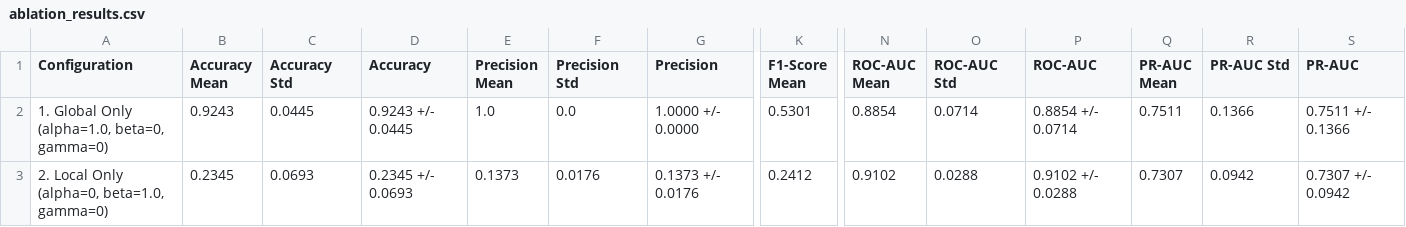
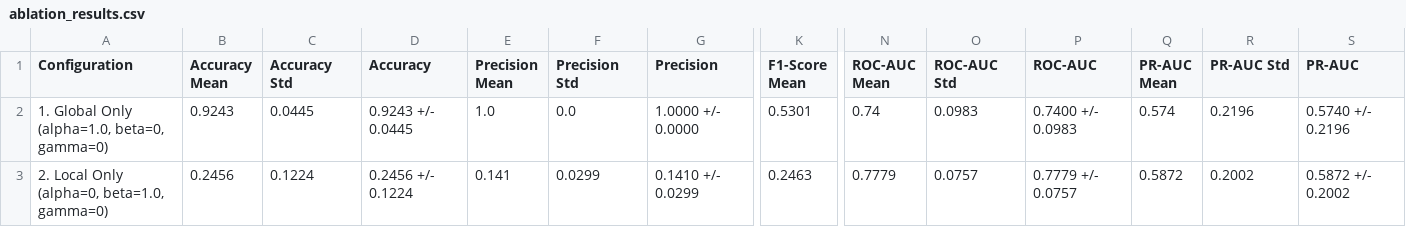
Before and after one commit to PAVANI2511/semantic_anamoly, a CSV file: outputs/benchmarks/ablation_results.csv, drawn as a sheet; only a part is shown, gaps mark what is left out; the diff covers the shown part only; the diff names each change by its address in the sheet, - before the commit and + after, or states it on an @@ line.

```diff
--- a/outputs/benchmarks/ablation_results.csv
+++ b/outputs/benchmarks/ablation_results.csv
-N2 (ROC-AUC Mean): 0.8854
+N2 (ROC-AUC Mean): 0.74
-O2 (ROC-AUC Std): 0.0714
+O2 (ROC-AUC Std): 0.0983
-P2 (ROC-AUC): 0.8854 +/- 0.0714
+P2 (ROC-AUC): 0.7400 +/- 0.0983
-Q2 (PR-AUC Mean): 0.7511
+Q2 (PR-AUC Mean): 0.574
-R2 (PR-AUC Std): 0.1366
+R2 (PR-AUC Std): 0.2196
-S2 (PR-AUC): 0.7511 +/- 0.1366
+S2 (PR-AUC): 0.5740 +/- 0.2196
-B3 (Accuracy Mean): 0.2345
+B3 (Accuracy Mean): 0.2456
-C3 (Accuracy Std): 0.0693
+C3 (Accuracy Std): 0.1224
-D3 (Accuracy): 0.2345 +/- 0.0693
+D3 (Accuracy): 0.2456 +/- 0.1224
-E3 (Precision Mean): 0.1373
+E3 (Precision Mean): 0.141
-F3 (Precision Std): 0.0176
+F3 (Precision Std): 0.0299
-G3 (Precision): 0.1373 +/- 0.0176
+G3 (Precision): 0.1410 +/- 0.0299
-K3 (F1-Score Mean): 0.2412
+K3 (F1-Score Mean): 0.2463
-N3 (ROC-AUC Mean): 0.9102
+N3 (ROC-AUC Mean): 0.7779
-O3 (ROC-AUC Std): 0.0288
+O3 (ROC-AUC Std): 0.0757
-P3 (ROC-AUC): 0.9102 +/- 0.0288
+P3 (ROC-AUC): 0.7779 +/- 0.0757
-Q3 (PR-AUC Mean): 0.7307
+Q3 (PR-AUC Mean): 0.5872
-R3 (PR-AUC Std): 0.0942
+R3 (PR-AUC Std): 0.2002
-S3 (PR-AUC): 0.7307 +/- 0.0942
+S3 (PR-AUC): 0.5872 +/- 0.2002
```
Also changed, not shown: 83 edited cells elsewhere in this file, outputs/benchmarks/ablation_results_multi_seed.csv, outputs/benchmarks/ablation_results_raw.csv, 30 other files.
